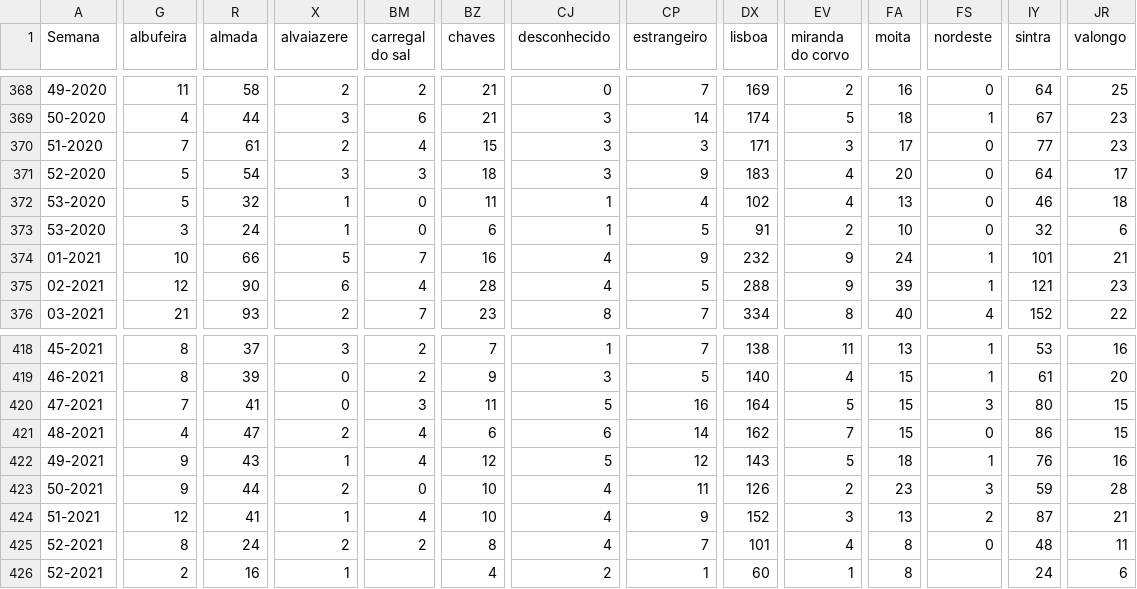
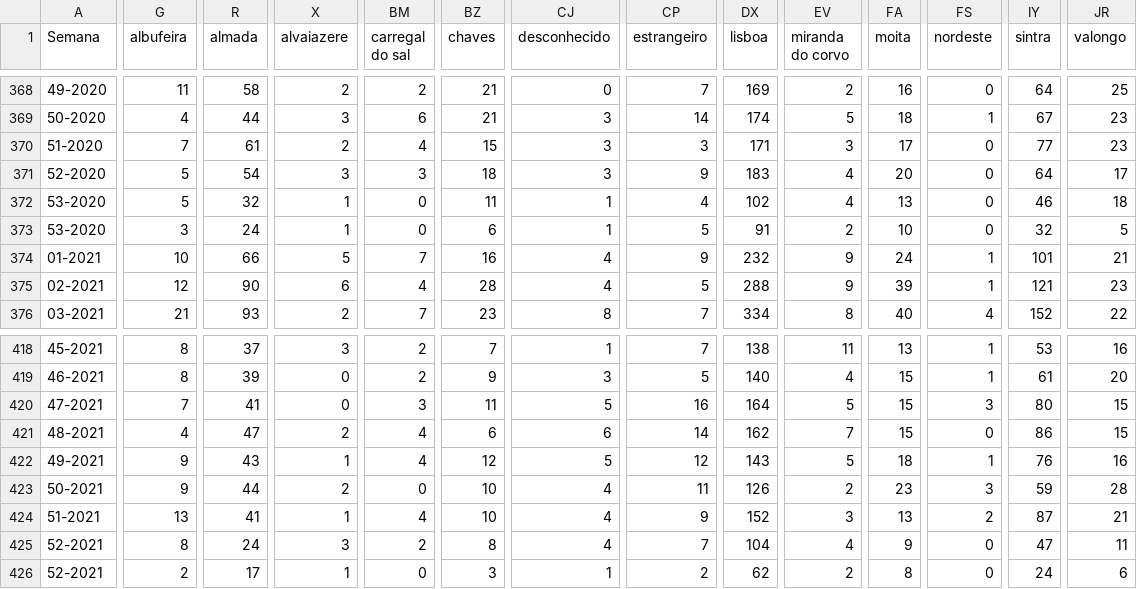
Before and after one commit to dssg-pt/dados-SICOeVM, a CSV file: mortalidade_concelhos.csv, drawn as a sheet; only a part is shown, gaps mark what is left out; the diff covers the shown part only; the diff names each change by its address in the sheet, - before the commit and + after, or states it on an @@ line.

```diff
--- a/mortalidade_concelhos.csv
+++ b/mortalidade_concelhos.csv
-JR373 (valongo): 6
+JR373 (valongo): 5
-G424 (albufeira): 12
+G424 (albufeira): 13
-X425 (alvaiazere): 2
+X425 (alvaiazere): 3
-DX425 (lisboa): 101
+DX425 (lisboa): 104
-FA425 (moita): 8
+FA425 (moita): 9
-IY425 (sintra): 48
+IY425 (sintra): 47
-R426 (almada): 16
+R426 (almada): 17
-BM426 (carregal do sal): (empty)
+BM426 (carregal do sal): 0
-BZ426 (chaves): 4
+BZ426 (chaves): 3
-CJ426 (desconhecido): 2
+CJ426 (desconhecido): 1
-CP426 (estrangeiro): 1
+CP426 (estrangeiro): 2
-DX426 (lisboa): 60
+DX426 (lisboa): 62
-EV426 (miranda do corvo): 1
+EV426 (miranda do corvo): 2
-FS426 (nordeste): (empty)
+FS426 (nordeste): 0
```
Also changed, not shown: 153 edited cells elsewhere in this file, 3 other files.
